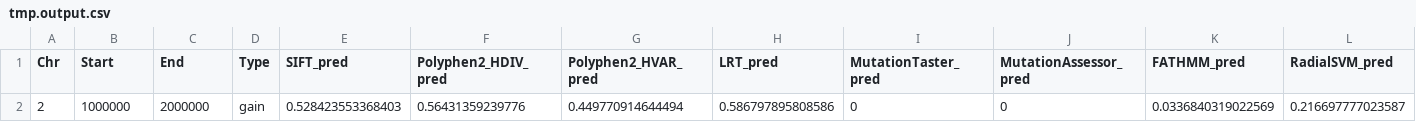
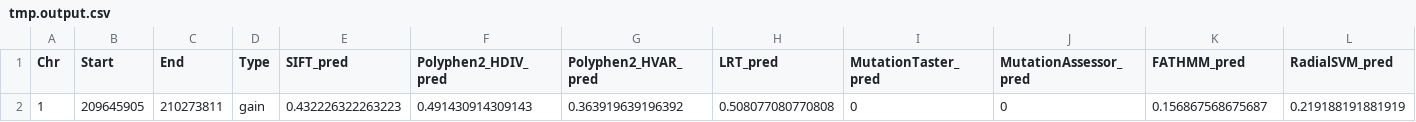
Before and after one commit to trmoro/CNV-Hub, a CSV file: tmp.output.csv, drawn as a sheet; only a part is shown; removed rows and columns are numbered as before the commit, all else as after; rows hold the shown columns only; the diff names each change by its address in the sheet, - before the commit and + after, or states it on an @@ line.

```diff
--- a/tmp.output.csv
+++ b/tmp.output.csv
-row 2: 2 | 1000000 | 2000000 | gain | 0.528423553368403 | 0.56431359239776 | 0.449770914644494 | 0.586797895808586 | 0 | 0 | 0.0336840319022569 | 0.216697777023587
+row 2: 1 | 209645905 | 210273811 | gain | 0.432226322263223 | 0.491430914309143 | 0.363919639196392 | 0.508077080770808 | 0 | 0 | 0.156867568675687 | 0.219188191881919
```
Also changed, not shown: 9 other files.
